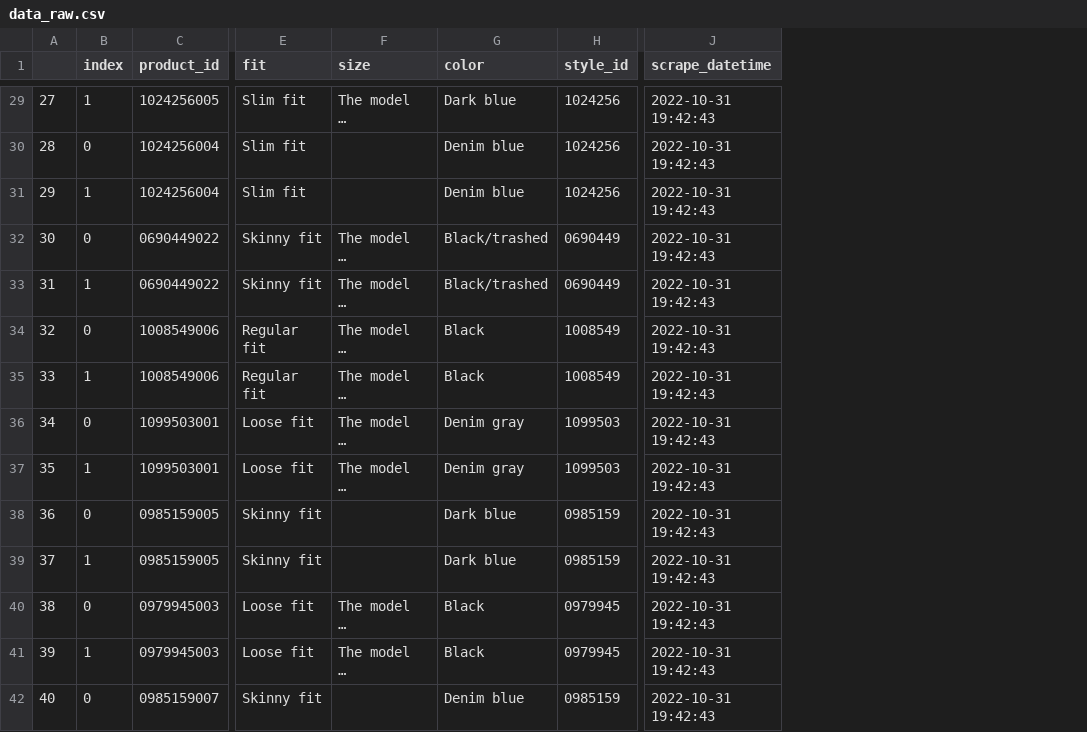
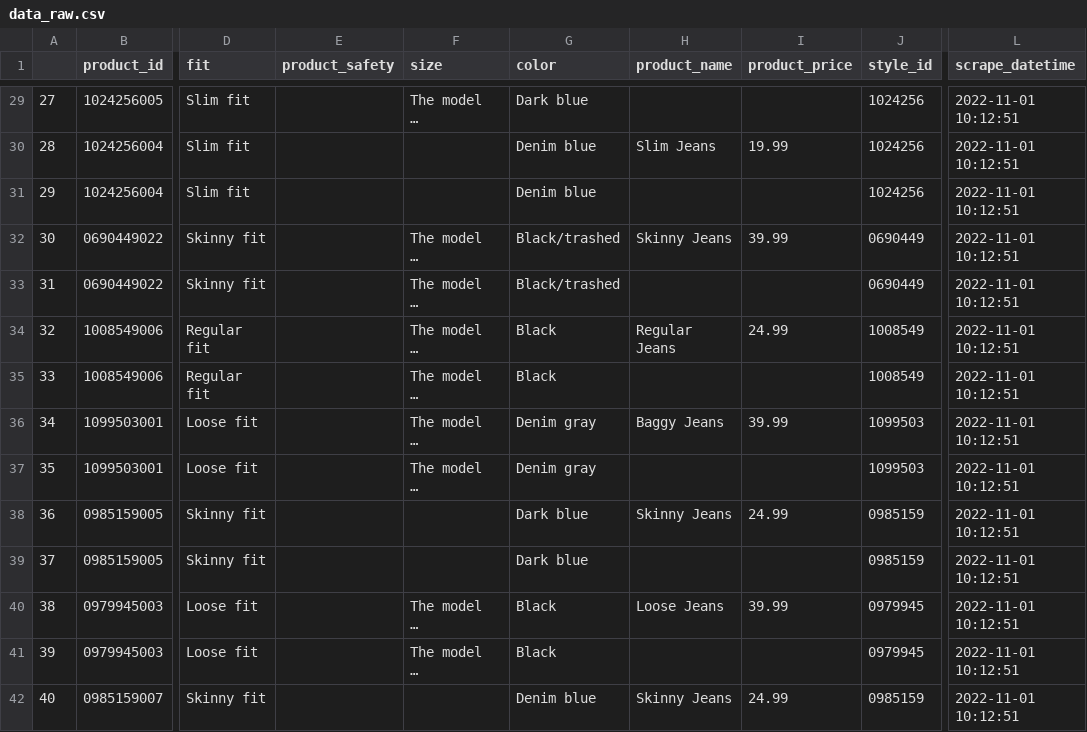
Before and after one commit to lucasquemelli/ds_ao_dev, a CSV file: data_raw.csv, drawn as a sheet; only a part is shown, gaps mark what is left out; long unchanged cells end in …; removed rows and columns are numbered as before the commit, all else as after; the diff covers the shown part only; the diff names each change by its address in the sheet, - before the commit and + after, or states it on an @@ line.

Commit message:
updated data collection inside each product

```diff
--- a/data_raw.csv
+++ b/data_raw.csv
-column B (index), rows 29-42: 1 | 0 | 1 | 0 | 1 | 0 | 1 | 0 | 1 | 0 | 1 | 0 | 1 | 0
+column E (product_safety), empty
+column H (product_name), rows 30-42: Slim Jeans |  | Skinny Jeans |  | Regular Jeans |  | Baggy Jeans |  | Skinny Jeans |  | Loose Jeans |  | Skinny Jeans
+column I (product_price), rows 30-42: 19.99 |  | 39.99 |  | 24.99 |  | 39.99 |  | 24.99 |  | 39.99 |  | 24.99
-L29:L42 (scrape_datetime): 2022-10-31 19:42:43
+L29:L42 (scrape_datetime): 2022-11-01 10:12:51
```
Also changed, not shown: 114 edited cells elsewhere in this file, 1 other file.
